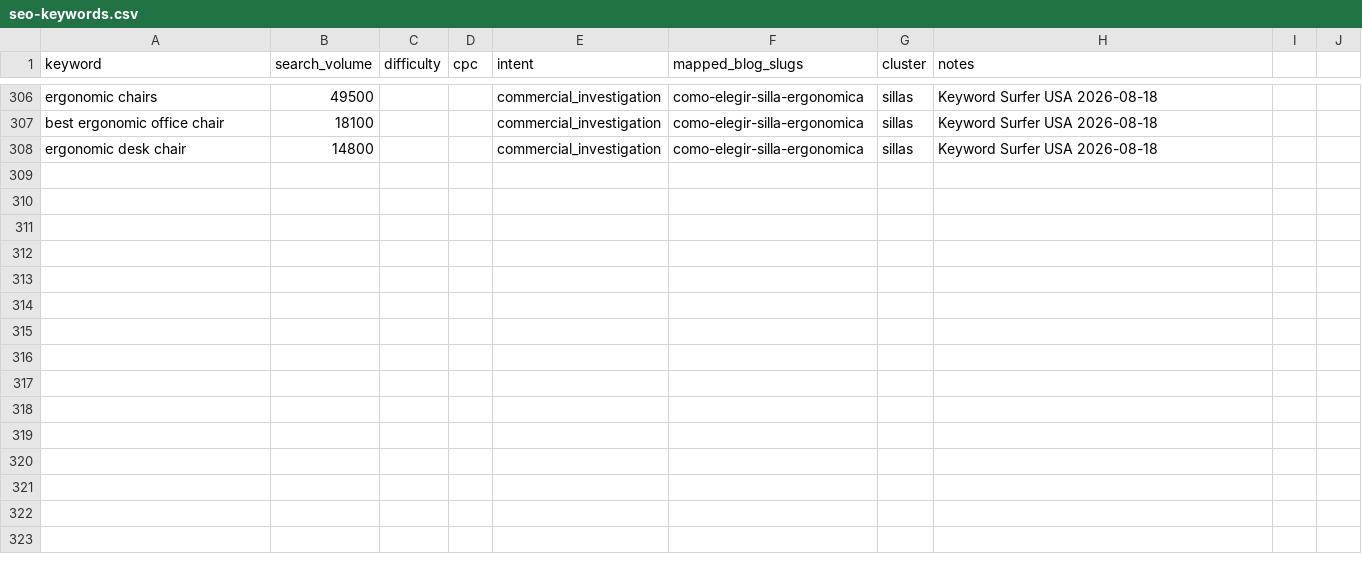
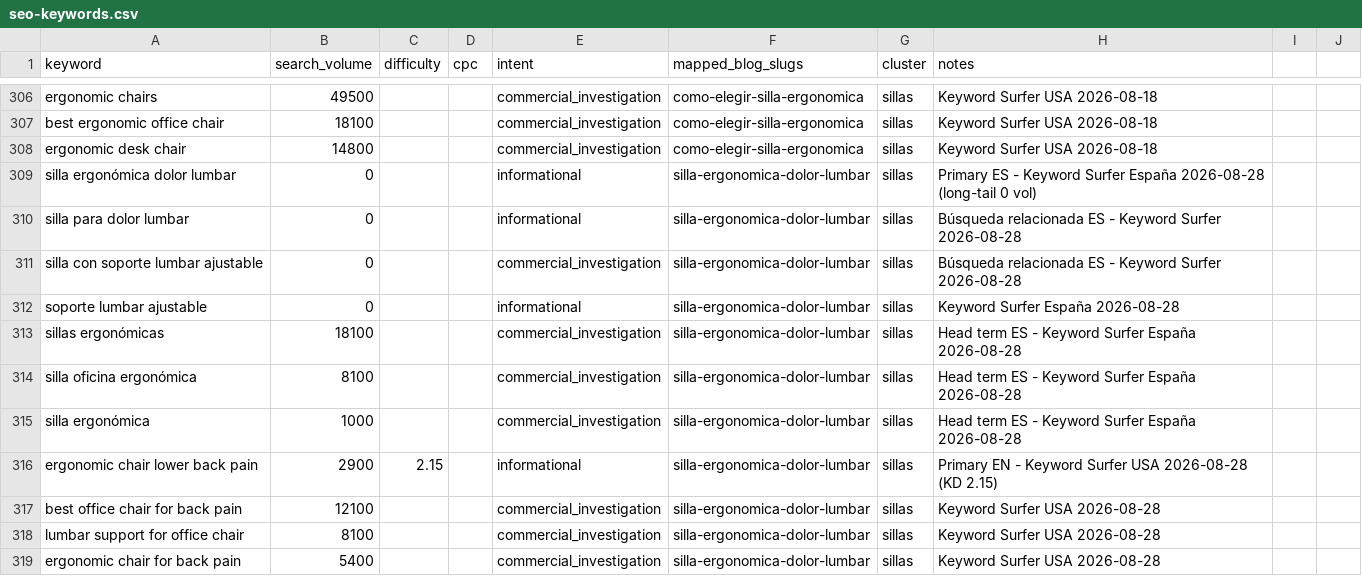
Before and after one commit to Darumo92/tuespaciodetrabajo, a CSV file: .seo-engine/data/seo-keywords.csv, drawn as a sheet; only a part is shown, gaps mark what is left out.

Commit message:
feat(contenido): artículo #6 ES+EN silla ergonómica dolor lumbar

```diff
--- a/.seo-engine/data/seo-keywords.csv
+++ b/.seo-engine/data/seo-keywords.csv
@@ -308 +308,12 @@ best ergonomic office chair,18100,,,commercial_investigation,como-elegir-silla-e
 ergonomic desk chair,14800,,,commercial_investigation,como-elegir-silla-ergonomica,sillas,Keyword Surfer USA 2026-08-18
+silla ergonómica dolor lumbar,0,,,informational,silla-ergonomica-dolor-lumbar,sillas,Primary ES - Keyword Surfer España 2026-08-28 (long-tail 0 vol)
+silla para dolor lumbar,0,,,informational,silla-ergonomica-dolor-lumbar,sillas,Búsqueda relacionada ES - Keyword Surfer 2026-08-28
+silla con soporte lumbar ajustable,0,,,commercial_investigation,silla-ergonomica-dolor-lumbar,sillas,Búsqueda relacionada ES - Keyword Surfer 2026-08-28
+soporte lumbar ajustable,0,,,informational,silla-ergonomica-dolor-lumbar,sillas,Keyword Surfer España 2026-08-28
+sillas ergonómicas,18100,,,commercial_investigation,silla-ergonomica-dolor-lumbar,sillas,Head term ES - Keyword Surfer España 2026-08-28
+silla oficina ergonómica,8100,,,commercial_investigation,silla-ergonomica-dolor-lumbar,sillas,Head term ES - Keyword Surfer España 2026-08-28
+silla ergonómica,1000,,,commercial_investigation,silla-ergonomica-dolor-lumbar,sillas,Head term ES - Keyword Surfer España 2026-08-28
+ergonomic chair lower back pain,2900,2.15,,informational,silla-ergonomica-dolor-lumbar,sillas,Primary EN - Keyword Surfer USA 2026-08-28 (KD 2.15)
+best office chair for back pain,12100,,,commercial_investigation,silla-ergonomica-dolor-lumbar,sillas,Keyword Surfer USA 2026-08-28
+lumbar support for office chair,8100,,,commercial_investigation,silla-ergonomica-dolor-lumbar,sillas,Keyword Surfer USA 2026-08-28
+ergonomic chair for back pain,5400,,,commercial_investigation,silla-ergonomica-dolor-lumbar,sillas,Keyword Surfer USA 2026-08-28
```
Also changed, not shown: 9 other files.
